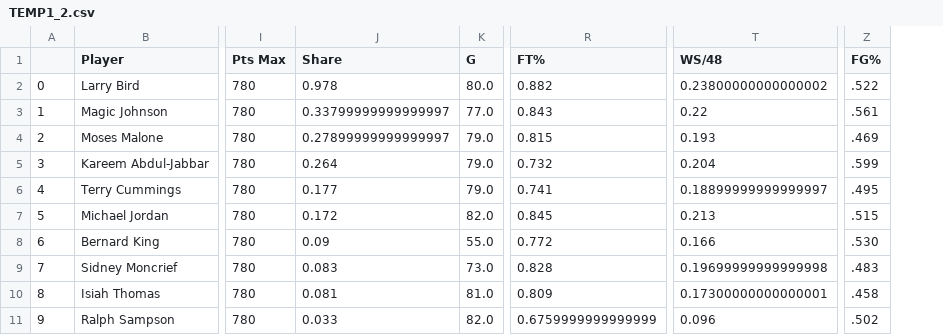
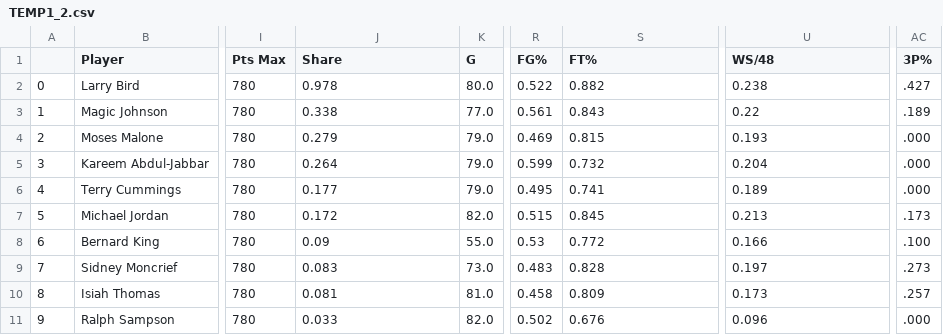
Before and after one commit to PranalMadria/NBAFreeAgentPredictor, a CSV file: csv/TEMP1_2.csv, drawn as a sheet; only a part is shown, gaps mark what is left out; removed rows and columns are numbered as before the commit, all else as after; the diff names each change by its address in the sheet, - before the commit and + after, or states it on an @@ line.

Commit message:
Data done scraping

```diff
--- a/csv/TEMP1_2.csv
+++ b/csv/TEMP1_2.csv
+column R (FG%), rows 2-11: 0.522 | 0.561 | 0.469 | 0.599 | 0.495 | 0.515 | 0.53 | 0.483 | 0.458 | 0.502
-column Z (FG%), rows 2-11: .522 | .561 | .469 | .599 | .495 | .515 | .530 | .483 | .458 | .502
+column AC (3P%), rows 2-11: .427 | .189 | .000 | .000 | .000 | .173 | .100 | .273 | .257 | .000
-U2 (WS/48): 0.23800000000000002
+U2 (WS/48): 0.238
-J3 (Share): 0.33799999999999997
+J3 (Share): 0.338
-J4 (Share): 0.27899999999999997
+J4 (Share): 0.279
-U6 (WS/48): 0.18899999999999997
+U6 (WS/48): 0.189
-U9 (WS/48): 0.19699999999999998
+U9 (WS/48): 0.197
-U10 (WS/48): 0.17300000000000001
+U10 (WS/48): 0.173
-S11 (FT%): 0.6759999999999999
+S11 (FT%): 0.676
```
Also changed, not shown: 3 other files.
